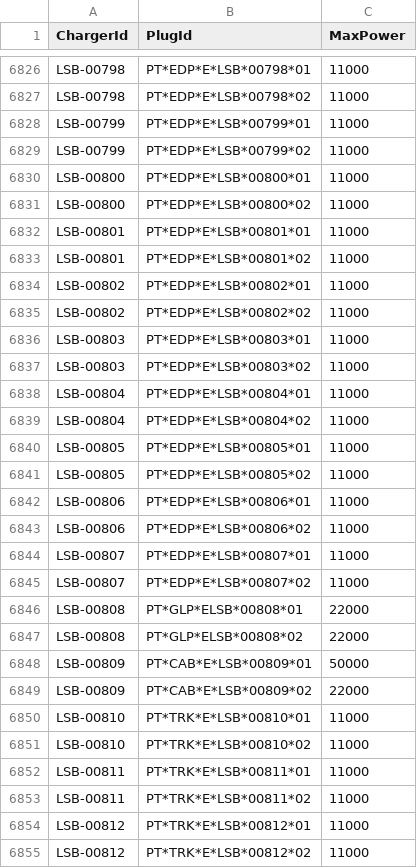
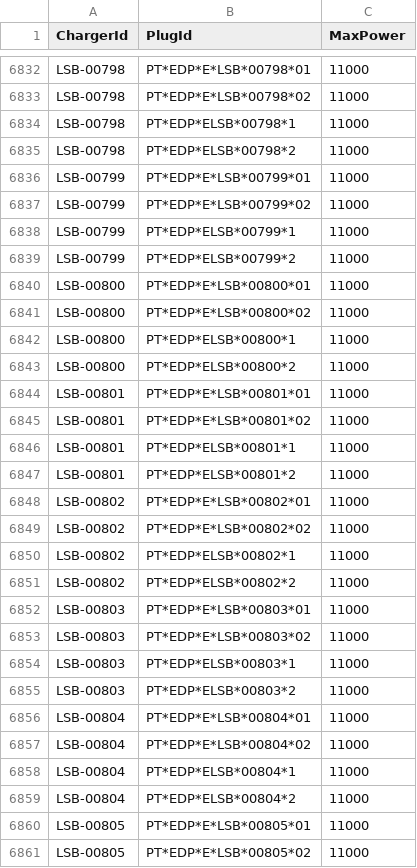
Before and after one commit to pmreis/emobility, a CSV file: data/outputs/PT_Plugs_NonChademo_1.csv, drawn as a sheet; only a part is shown, gaps mark what is left out; the shorter side is filled out with more unchanged rows; the diff covers the shown part only.

```diff
--- a/data/outputs/PT_Plugs_NonChademo_1.csv
+++ b/data/outputs/PT_Plugs_NonChademo_1.csv
@@ -6827,14 +6833,28 @@ LSB-00798,PT*EDP*E*LSB*00798*01,11000
 LSB-00798,PT*EDP*E*LSB*00798*02,11000
+LSB-00798,PT*EDP*ELSB*00798*1,11000
+LSB-00798,PT*EDP*ELSB*00798*2,11000
 LSB-00799,PT*EDP*E*LSB*00799*01,11000
 LSB-00799,PT*EDP*E*LSB*00799*02,11000
+LSB-00799,PT*EDP*ELSB*00799*1,11000
+LSB-00799,PT*EDP*ELSB*00799*2,11000
 LSB-00800,PT*EDP*E*LSB*00800*01,11000
 LSB-00800,PT*EDP*E*LSB*00800*02,11000
+LSB-00800,PT*EDP*ELSB*00800*1,11000
+LSB-00800,PT*EDP*ELSB*00800*2,11000
 LSB-00801,PT*EDP*E*LSB*00801*01,11000
 LSB-00801,PT*EDP*E*LSB*00801*02,11000
+LSB-00801,PT*EDP*ELSB*00801*1,11000
+LSB-00801,PT*EDP*ELSB*00801*2,11000
 LSB-00802,PT*EDP*E*LSB*00802*01,11000
 LSB-00802,PT*EDP*E*LSB*00802*02,11000
+LSB-00802,PT*EDP*ELSB*00802*1,11000
+LSB-00802,PT*EDP*ELSB*00802*2,11000
 LSB-00803,PT*EDP*E*LSB*00803*01,11000
 LSB-00803,PT*EDP*E*LSB*00803*02,11000
+LSB-00803,PT*EDP*ELSB*00803*1,11000
+LSB-00803,PT*EDP*ELSB*00803*2,11000
 LSB-00804,PT*EDP*E*LSB*00804*01,11000
 LSB-00804,PT*EDP*E*LSB*00804*02,11000
+LSB-00804,PT*EDP*ELSB*00804*1,11000
+LSB-00804,PT*EDP*ELSB*00804*2,11000
 LSB-00805,PT*EDP*E*LSB*00805*01,11000
```
Also changed, not shown: 12 added rows elsewhere in this file, data/outputs/PT_Chargers.csv, data/outputs/PT_Chargers_Per_District.csv, 5 other files.
